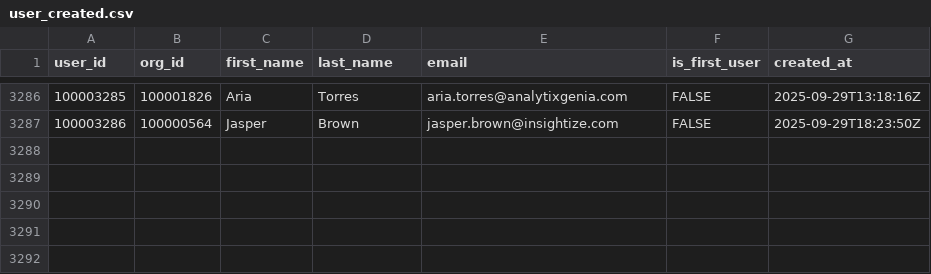
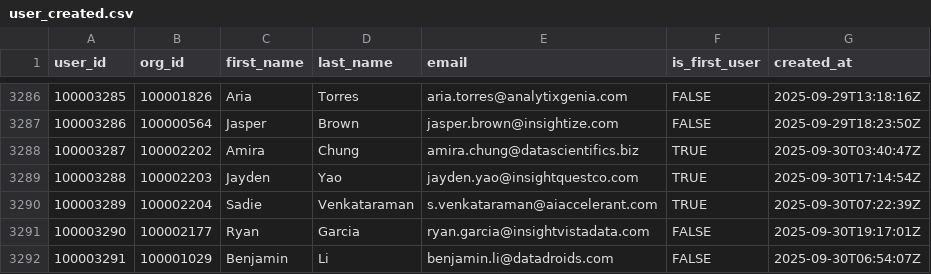
Before and after one commit to datafold/demo, a CSV file: datagen/user_created.csv, drawn as a sheet; only a part is shown, gaps mark what is left out.

```diff
--- a/datagen/user_created.csv
+++ b/datagen/user_created.csv
@@ -3287 +3287,6 @@ user_id,org_id,first_name,last_name,email,is_first_user,created_at
 100003286,100000564,Jasper,Brown,jasper.brown@insightize.com,FALSE,2025-09-29T18:23:50Z
+100003287,100002202,Amira,Chung,amira.chung@datascientifics.biz,TRUE,2025-09-30T03:40:47Z
+100003288,100002203,Jayden,Yao,jayden.yao@insightquestco.com,TRUE,2025-09-30T17:14:54Z
+100003289,100002204,Sadie,Venkataraman,s.venkataraman@aiaccelerant.com,TRUE,2025-09-30T07:22:39Z
+100003290,100002177,Ryan,Garcia,ryan.garcia@insightvistadata.com,FALSE,2025-09-30T19:17:01Z
+100003291,100001029,Benjamin,Li,benjamin.li@datadroids.com,FALSE,2025-09-30T06:54:07Z
```
Also changed, not shown: datagen/signed_in.csv, datagen/signed_in_broken.csv, 12 other files.
